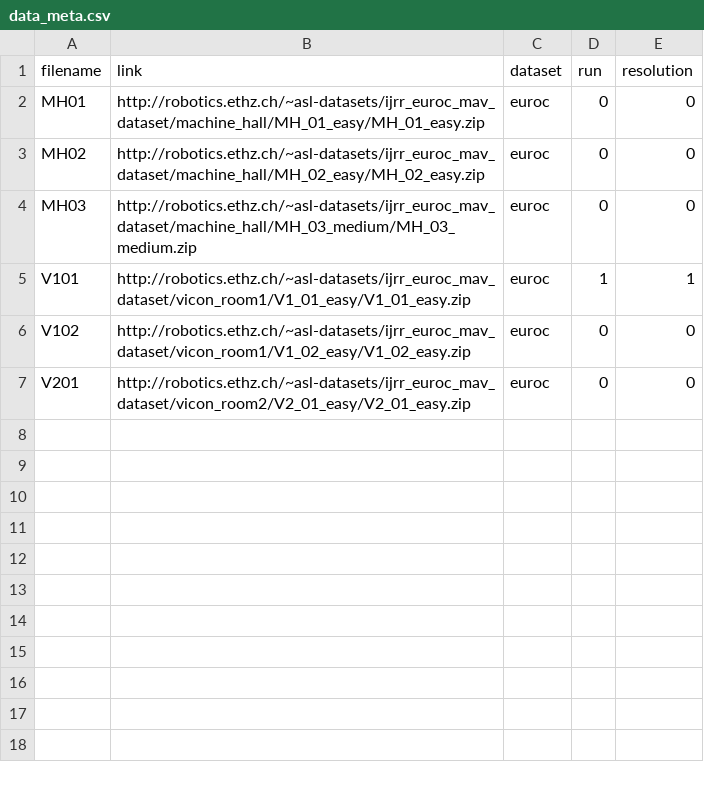
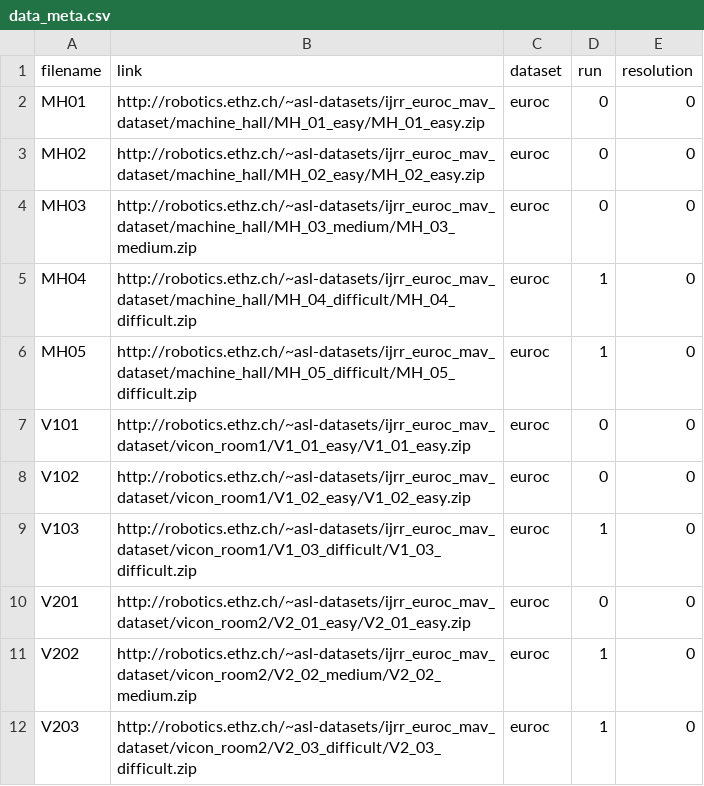
Before and after one commit to SimpleMathmatics/vSLAM-eval, a CSV file: evaluation/config/data_meta.csv, drawn as a sheet.

Commit message:
added missing datasets

```diff
--- a/evaluation/config/data_meta.csv
+++ b/evaluation/config/data_meta.csv
@@ -4,4 +4,9 @@ MH02;http://robotics.ethz.ch/~asl-datasets/ijrr_euroc_mav_dataset/machine_hall/M
 MH03;http://robotics.ethz.ch/~asl-datasets/ijrr_euroc_mav_dataset/machine_hall/MH_03_medium/MH_03_medium.zip;euroc;0;0
-V101;http://robotics.ethz.ch/~asl-datasets/ijrr_euroc_mav_dataset/vicon_room1/V1_01_easy/V1_01_easy.zip;euroc;1;1
+MH04;http://robotics.ethz.ch/~asl-datasets/ijrr_euroc_mav_dataset/machine_hall/MH_04_difficult/MH_04_difficult.zip;euroc;1;0
+MH05;http://robotics.ethz.ch/~asl-datasets/ijrr_euroc_mav_dataset/machine_hall/MH_05_difficult/MH_05_difficult.zip;euroc;1;0
+V101;http://robotics.ethz.ch/~asl-datasets/ijrr_euroc_mav_dataset/vicon_room1/V1_01_easy/V1_01_easy.zip;euroc;0;0
 V102;http://robotics.ethz.ch/~asl-datasets/ijrr_euroc_mav_dataset/vicon_room1/V1_02_easy/V1_02_easy.zip;euroc;0;0
+V103;http://robotics.ethz.ch/~asl-datasets/ijrr_euroc_mav_dataset/vicon_room1/V1_03_difficult/V1_03_difficult.zip;euroc;1;0
 V201;http://robotics.ethz.ch/~asl-datasets/ijrr_euroc_mav_dataset/vicon_room2/V2_01_easy/V2_01_easy.zip;euroc;0;0
+V202;http://robotics.ethz.ch/~asl-datasets/ijrr_euroc_mav_dataset/vicon_room2/V2_02_medium/V2_02_medium.zip;euroc;1;0
+V203;http://robotics.ethz.ch/~asl-datasets/ijrr_euroc_mav_dataset/vicon_room2/V2_03_difficult/V2_03_difficult.zip;euroc;1;0
```
Also changed, not shown: 1 other file.
